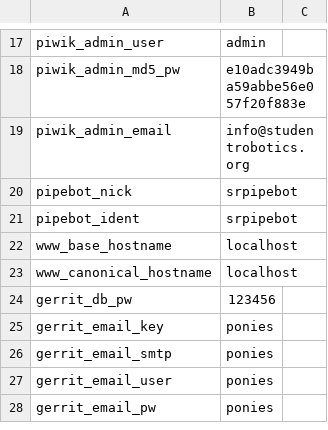
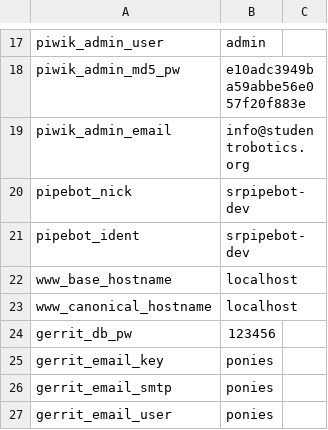
Before and after one commit to srobo-legacy/server-dummy-secrets, a CSV file: common.csv, drawn as a sheet; only a part is shown, gaps mark what is left out; the shorter side is filled out with more unchanged rows.

Commit message:
Update pipebot's details to be dev ones.
Change-Id: I84357003eae52c46573577e7b22f0d1a79a02703

```diff
--- a/common.csv
+++ b/common.csv
@@ -19,4 +19,4 @@ piwik_admin_md5_pw,e10adc3949ba59abbe56e057f20f883e
 piwik_admin_email,info@studentrobotics.org
-pipebot_nick,srpipebot
-pipebot_ident,srpipebot
+pipebot_nick,srpipebot-dev
+pipebot_ident,srpipebot-dev
 www_base_hostname,localhost
```
